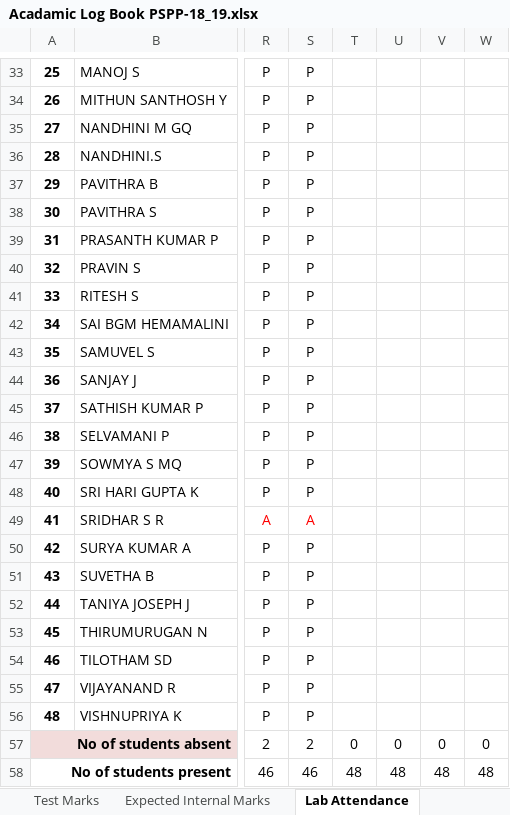
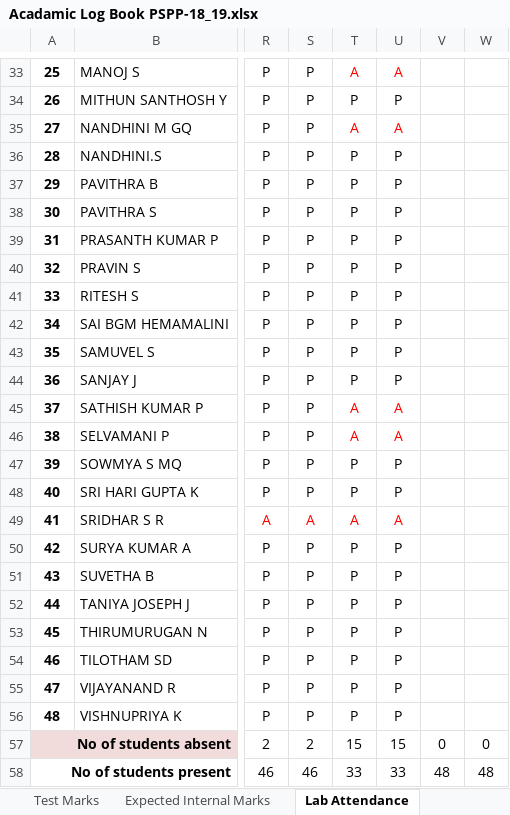
Before and after one commit to rajasekaran36/GE8151-Problem-Solving-and-Python-Programming, an Excel workbook: Acadamic Log Book PSPP-18_19.xlsx, sheet Lab Attendance, drawn as a sheet; only a part is shown, gaps mark what is left out; values as stored, in another font and other column widths than the file's, no borders; the diff covers the shown part only; the diff names each change by its address in the sheet, - before the commit and + after, or states it on an @@ line.

```diff
--- a/Acadamic Log Book PSPP-18_19.xlsx (sheet Lab Attendance)
+++ b/Acadamic Log Book PSPP-18_19.xlsx (sheet Lab Attendance)
-T33: (empty)
+T33: A
-U33: (empty)
+U33: A
-T34: (empty)
+T34: P
-U34: (empty)
+U34: P
-T35: (empty)
+T35: A
-U35: (empty)
+U35: A
-T36:T44: (empty)
+T36:T44: P
-U36:U44: (empty)
+U36:U44: P
-T45:T46: (empty)
+T45:T46: A
-U45:U46: (empty)
+U45:U46: A
-T47:T48: (empty)
+T47:T48: P
-U47:U48: (empty)
+U47:U48: P
-T49: (empty)
+T49: A
-U49: (empty)
+U49: A
-T50:T56: (empty)
+T50:T56: P
-U50:U56: (empty)
+U50:U56: P
-T57: 0
+T57: 15
-U57: 0
+U57: 15
-T58: 48
+T58: 33
-U58: 48
+U58: 33
```
Also changed, not shown: 55 edited cells and merged cells elsewhere in this sheet, sheet Attendance, 1 other file.
